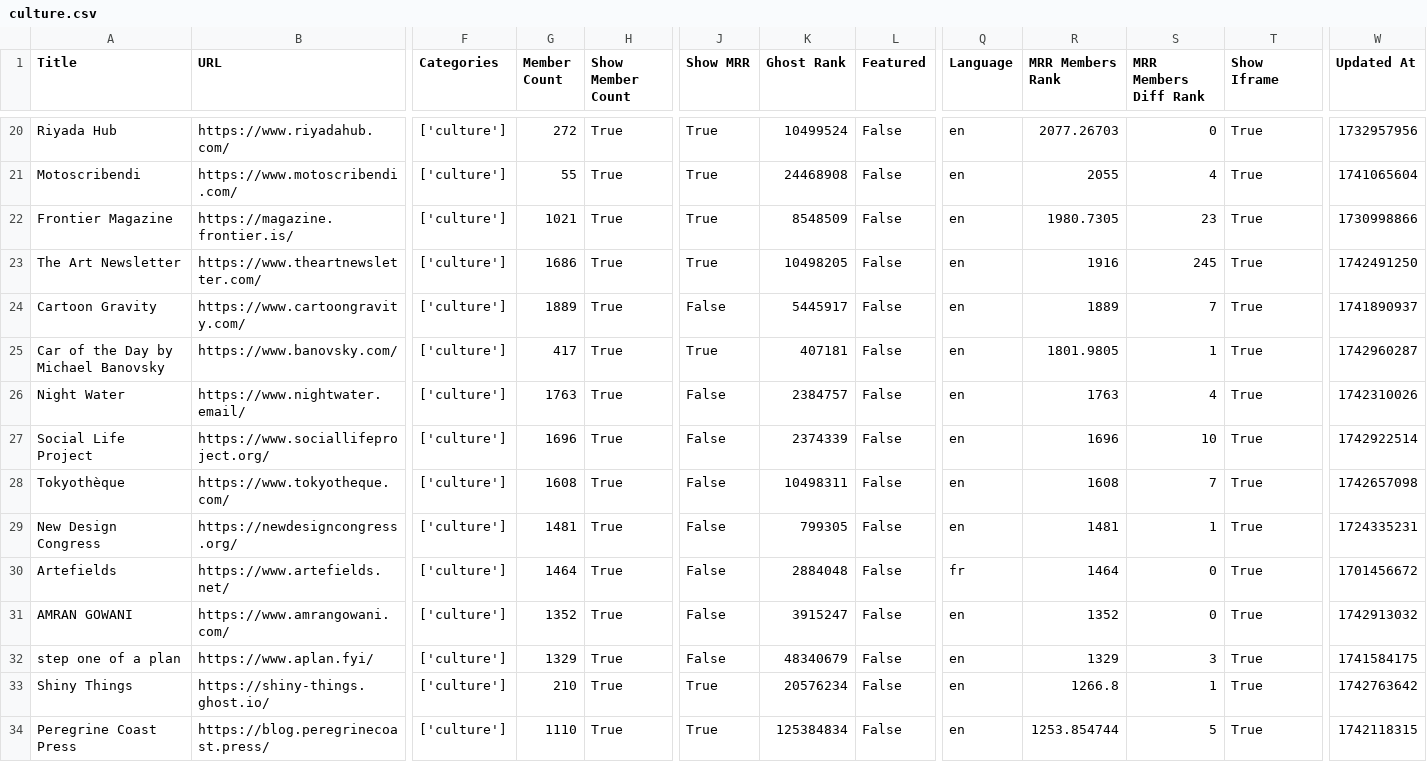
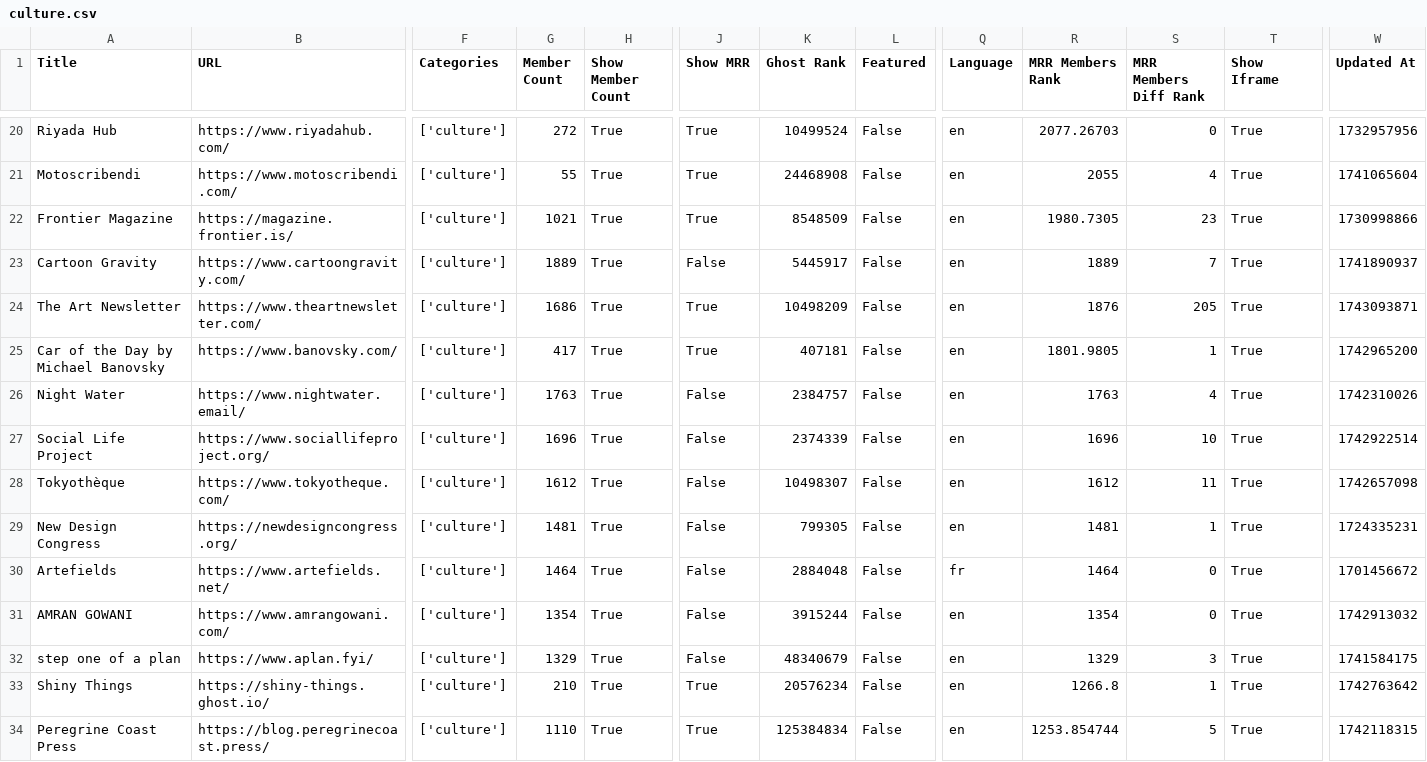
Before and after one commit to TheBoatyMcBoatFace/explore-ghosts, a CSV file: output/culture.csv, drawn as a sheet; only a part is shown, gaps mark what is left out; removed rows and columns are numbered as before the commit, all else as after; rows hold the shown columns only; the diff covers the shown part only; the diff names each change by its address in the sheet, - before the commit and + after, or states it on an @@ line.

```diff
--- a/output/culture.csv
+++ b/output/culture.csv
-row 23: The Art Newsletter | https://www.theartnewsletter.com/ | ['culture'] | 1686 | True | True | 10498205 | False | en | 1916 | 245 | True | 1742491250
+row 24: The Art Newsletter | https://www.theartnewsletter.com/ | ['culture'] | 1686 | True | True | 10498209 | False | en | 1876 | 205 | True | 1743093871
-W25 (Updated At): 1742960287
+W25 (Updated At): 1742965200
-G28 (Member Count): 1608
+G28 (Member Count): 1612
-K28 (Ghost Rank): 10498311
+K28 (Ghost Rank): 10498307
-R28 (MRR Members Rank): 1608
+R28 (MRR Members Rank): 1612
-S28 (MRR Members Diff Rank): 7
+S28 (MRR Members Diff Rank): 11
-G31 (Member Count): 1352
+G31 (Member Count): 1354
-K31 (Ghost Rank): 3915247
+K31 (Ghost Rank): 3915244
-R31 (MRR Members Rank): 1352
+R31 (MRR Members Rank): 1354
```
Also changed, not shown: 1 added row and 74 edited cells elsewhere in this file, output/business.csv, output/developers.csv, 30 other files.
